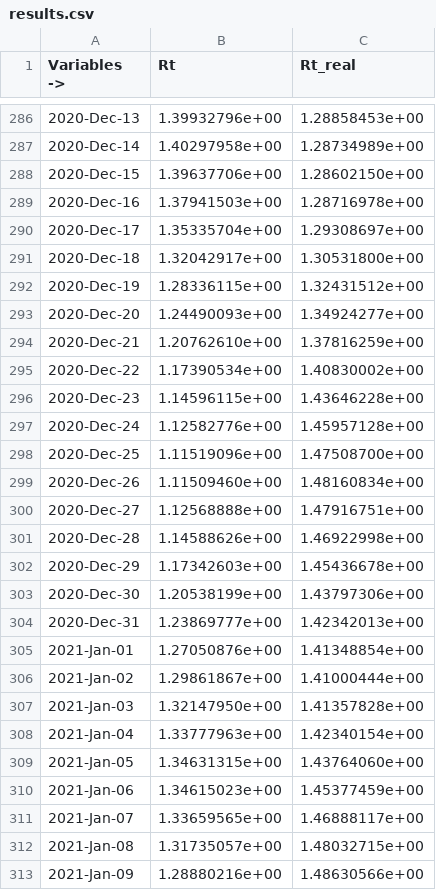
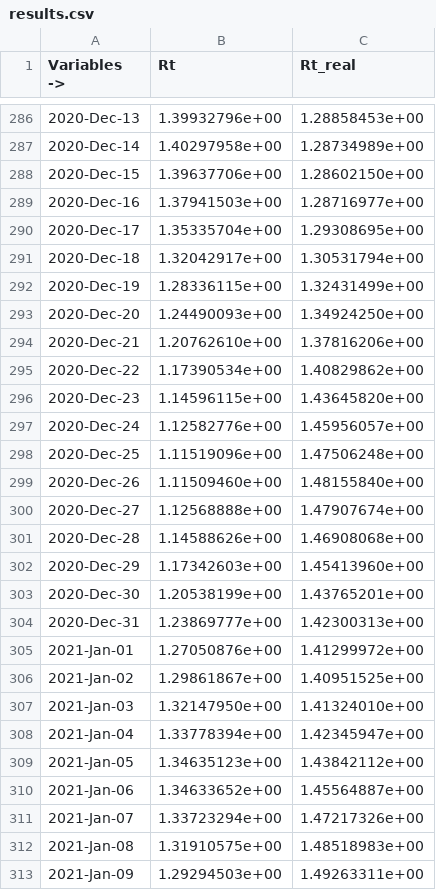
Before and after one commit to zuzancek/corona, a CSV file: SEIR_2_wave/results.csv, drawn as a sheet; only a part is shown, gaps mark what is left out; the diff covers the shown part only.

```diff
--- a/SEIR_2_wave/results.csv
+++ b/SEIR_2_wave/results.csv
@@ -288,26 +288,26 @@
 "2020-Dec-15",1.39637706e+00,1.28602150e+00
-"2020-Dec-16",1.37941503e+00,1.28716978e+00
-"2020-Dec-17",1.35335704e+00,1.29308697e+00
-"2020-Dec-18",1.32042917e+00,1.30531800e+00
-"2020-Dec-19",1.28336115e+00,1.32431512e+00
-"2020-Dec-20",1.24490093e+00,1.34924277e+00
-"2020-Dec-21",1.20762610e+00,1.37816259e+00
-"2020-Dec-22",1.17390534e+00,1.40830002e+00
-"2020-Dec-23",1.14596115e+00,1.43646228e+00
-"2020-Dec-24",1.12582776e+00,1.45957128e+00
-"2020-Dec-25",1.11519096e+00,1.47508700e+00
-"2020-Dec-26",1.11509460e+00,1.48160834e+00
-"2020-Dec-27",1.12568888e+00,1.47916751e+00
-"2020-Dec-28",1.14588626e+00,1.46922998e+00
-"2020-Dec-29",1.17342603e+00,1.45436678e+00
-"2020-Dec-30",1.20538199e+00,1.43797306e+00
-"2020-Dec-31",1.23869777e+00,1.42342013e+00
-"2021-Jan-01",1.27050876e+00,1.41348854e+00
-"2021-Jan-02",1.29861867e+00,1.41000444e+00
-"2021-Jan-03",1.32147950e+00,1.41357828e+00
-"2021-Jan-04",1.33777963e+00,1.42340154e+00
-"2021-Jan-05",1.34631315e+00,1.43764060e+00
-"2021-Jan-06",1.34615023e+00,1.45377459e+00
-"2021-Jan-07",1.33659565e+00,1.46888117e+00
-"2021-Jan-08",1.31735057e+00,1.48032715e+00
-"2021-Jan-09",1.28880216e+00,1.48630566e+00
+"2020-Dec-16",1.37941503e+00,1.28716977e+00
+"2020-Dec-17",1.35335704e+00,1.29308695e+00
+"2020-Dec-18",1.32042917e+00,1.30531794e+00
+"2020-Dec-19",1.28336115e+00,1.32431499e+00
+"2020-Dec-20",1.24490093e+00,1.34924250e+00
+"2020-Dec-21",1.20762610e+00,1.37816206e+00
+"2020-Dec-22",1.17390534e+00,1.40829862e+00
+"2020-Dec-23",1.14596115e+00,1.43645820e+00
+"2020-Dec-24",1.12582776e+00,1.45956057e+00
+"2020-Dec-25",1.11519096e+00,1.47506248e+00
+"2020-Dec-26",1.11509460e+00,1.48155840e+00
+"2020-Dec-27",1.12568888e+00,1.47907674e+00
+"2020-Dec-28",1.14588626e+00,1.46908068e+00
+"2020-Dec-29",1.17342603e+00,1.45413960e+00
+"2020-Dec-30",1.20538199e+00,1.43765201e+00
+"2020-Dec-31",1.23869777e+00,1.42300313e+00
+"2021-Jan-01",1.27050876e+00,1.41299972e+00
+"2021-Jan-02",1.29861867e+00,1.40951525e+00
+"2021-Jan-03",1.32147950e+00,1.41324010e+00
+"2021-Jan-04",1.33778394e+00,1.42345947e+00
+"2021-Jan-05",1.34635123e+00,1.43842112e+00
+"2021-Jan-06",1.34633652e+00,1.45564887e+00
+"2021-Jan-07",1.33723294e+00,1.47217326e+00
+"2021-Jan-08",1.31910575e+00,1.48518983e+00
+"2021-Jan-09",1.29294503e+00,1.49263311e+00
```
Also changed, not shown: 2 added rows and 22 edited cells elsewhere in this file, 6 other files.
